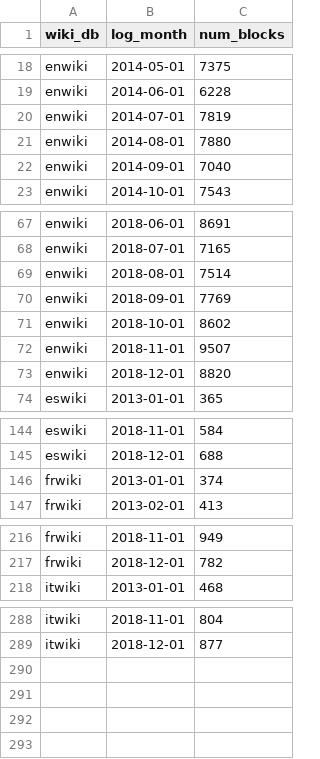
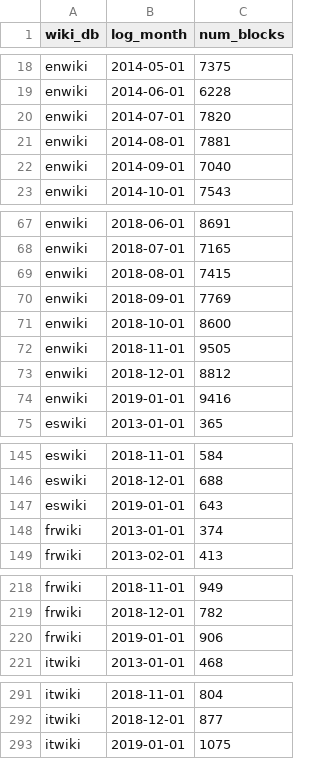
Before and after one commit to nettrom/AHT-block-effectiveness-2018, a TSV file: public_datasets/sitewide_blocks.tsv, drawn as a sheet; only a part is shown, gaps mark what is left out; the diff covers the shown part only.

```diff
--- a/public_datasets/sitewide_blocks.tsv
+++ b/public_datasets/sitewide_blocks.tsv
@@ -19,4 +19,4 @@ enwiki	2014-05-01	7375
 enwiki	2014-06-01	6228
-enwiki	2014-07-01	7819
-enwiki	2014-08-01	7880
+enwiki	2014-07-01	7820
+enwiki	2014-08-01	7881
 enwiki	2014-09-01	7040
@@ -68,7 +68,8 @@ enwiki	2018-06-01	8691
 enwiki	2018-07-01	7165
-enwiki	2018-08-01	7514
+enwiki	2018-08-01	7415
 enwiki	2018-09-01	7769
-enwiki	2018-10-01	8602
-enwiki	2018-11-01	9507
-enwiki	2018-12-01	8820
+enwiki	2018-10-01	8600
+enwiki	2018-11-01	9505
+enwiki	2018-12-01	8812
+enwiki	2019-01-01	9416
 eswiki	2013-01-01	365
@@ -145,2 +146,3 @@ eswiki	2018-11-01	584
 eswiki	2018-12-01	688
+eswiki	2019-01-01	643
 frwiki	2013-01-01	374
@@ -217,2 +219,3 @@ frwiki	2018-11-01	949
 frwiki	2018-12-01	782
+frwiki	2019-01-01	906
 itwiki	2013-01-01	468
@@ -289 +292,2 @@ itwiki	2018-11-01	804
 itwiki	2018-12-01	877
+itwiki	2019-01-01	1075
```
Also changed, not shown: 4 edited cells elsewhere in this file, public_datasets/sitewide_expired_blocks.tsv, public_datasets/sitewide_expired_non-reverted.tsv, 9 other files.
